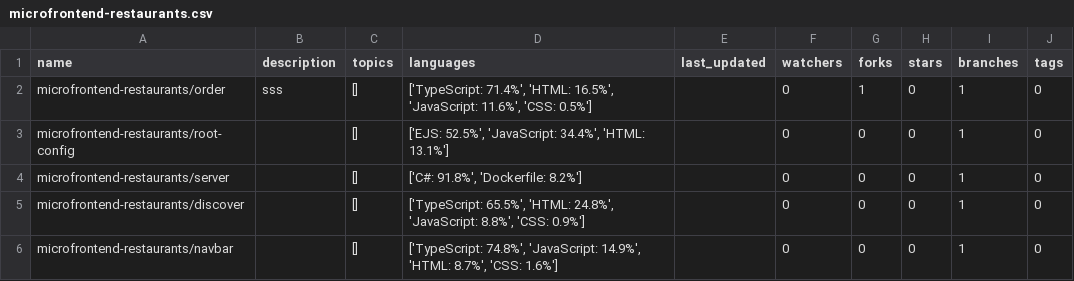
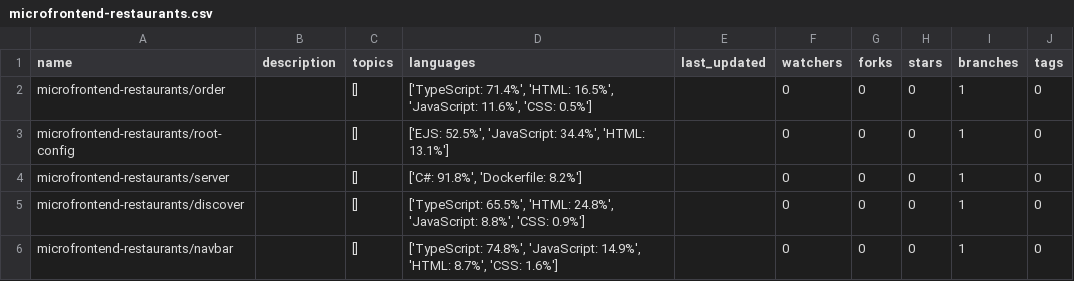
Before and after one commit to awenzelhuemer/fh-se-python, a CSV file: exercise/Part2/Ue04/src/uploaded_files/microfrontend-restaurants.csv, drawn as a sheet.

Commit message:
Finalize exercise 4

```diff
--- a/exercise/Part2/Ue04/src/uploaded_files/microfrontend-restaurants.csv
+++ b/exercise/Part2/Ue04/src/uploaded_files/microfrontend-restaurants.csv
@@ -1,3 +1,3 @@
 name,description,topics,languages,last_updated,watchers,forks,stars,branches,tags
-microfrontend-restaurants/order,sss,[],"['TypeScript: 71.4%', 'HTML: 16.5%', 'JavaScript: 11.6%', 'CSS: 0.5%']",,0,1,0,1,0
+microfrontend-restaurants/order,,[],"['TypeScript: 71.4%', 'HTML: 16.5%', 'JavaScript: 11.6%', 'CSS: 0.5%']",,0,0,0,1,0
 microfrontend-restaurants/root-config,,[],"['EJS: 52.5%', 'JavaScript: 34.4%', 'HTML: 13.1%']",,0,0,0,1,0
```
Also changed, not shown: 17 other files.
